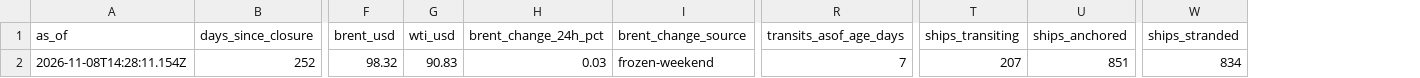
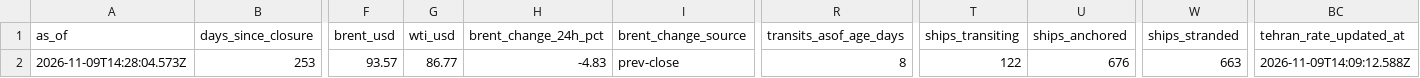
Before and after one commit to jasonhjohnson/strait-of-hormuz-data, a CSV file: data/status.csv, drawn as a sheet; only a part is shown, gaps mark what is left out; the diff covers the shown part only; the diff names each change by its address in the sheet, - before the commit and + after, or states it on an @@ line.

```diff
--- a/data/status.csv
+++ b/data/status.csv
+column BC (tehran_rate_updated_at), row 2: 2026-11-09T14:09:12.588Z
-A2 (as_of): 2026-11-08T14:28:11.154Z
+A2 (as_of): 2026-11-09T14:28:04.573Z
-B2 (days_since_closure): 252
+B2 (days_since_closure): 253
-F2 (brent_usd): 98.32
+F2 (brent_usd): 93.57
-G2 (wti_usd): 90.83
+G2 (wti_usd): 86.77
-H2 (brent_change_24h_pct): 0.03
+H2 (brent_change_24h_pct): -4.83
-I2 (brent_change_source): frozen-weekend
+I2 (brent_change_source): prev-close
-R2 (transits_asof_age_days): 7
+R2 (transits_asof_age_days): 8
-T2 (ships_transiting): 207
+T2 (ships_transiting): 122
-U2 (ships_anchored): 851
+U2 (ships_anchored): 676
-W2 (ships_stranded): 834
+W2 (ships_stranded): 663
```
Also changed, not shown: 13 edited cells elsewhere in this file, data/events.csv, data/hormuz-index-daily.csv, 5 other files.
